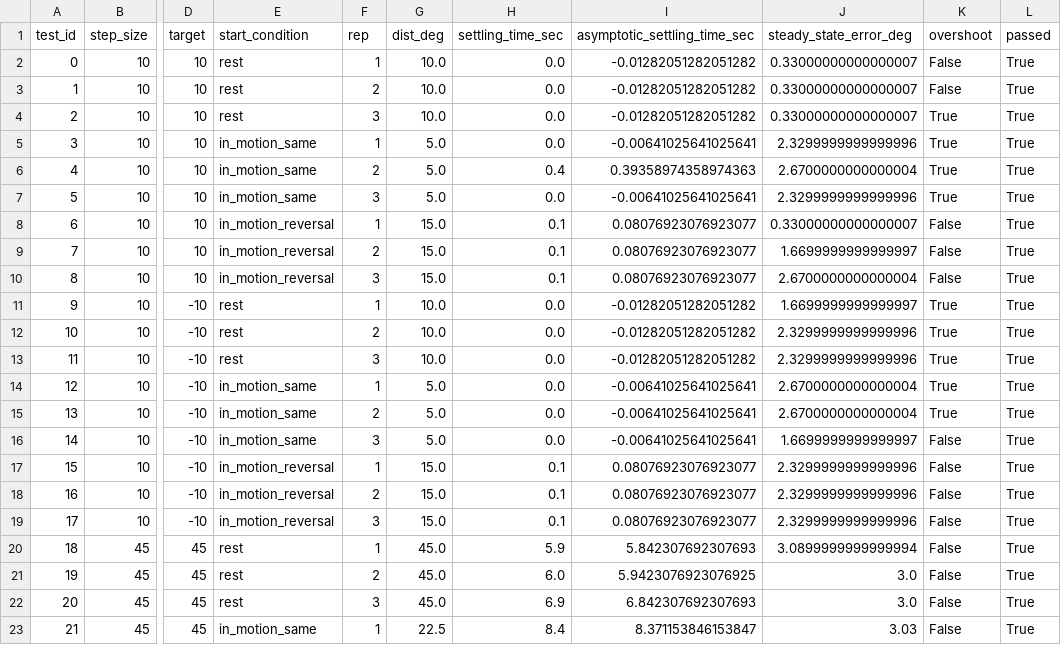
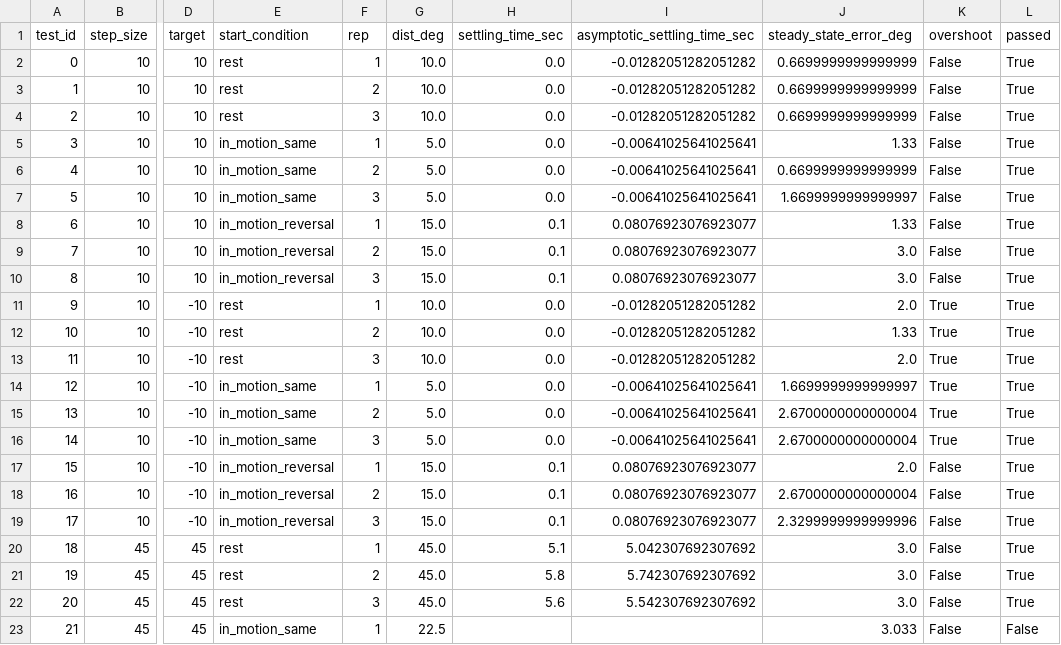
Before and after one commit to DavidDink/dc-motor-pid-control, a CSV file: pid_test_logs/summary.csv, drawn as a sheet; only a part is shown, gaps mark what is left out; the diff covers the shown part only; the diff names each change by its address in the sheet, - before the commit and + after, or states it on an @@ line.

```diff
--- a/pid_test_logs/summary.csv
+++ b/pid_test_logs/summary.csv
-J2:J4 (steady_state_error_deg): 0.33000000000000007
+J2:J4 (steady_state_error_deg): 0.6699999999999999
-K4:K7 (overshoot): True
+K4:K7 (overshoot): False
-J5 (steady_state_error_deg): 2.3299999999999996
+J5 (steady_state_error_deg): 1.33
-H6 (settling_time_sec): 0.4
+H6 (settling_time_sec): 0.0
-I6 (asymptotic_settling_time_sec): 0.39358974358974363
+I6 (asymptotic_settling_time_sec): -0.00641025641025641
-J6 (steady_state_error_deg): 2.6700000000000004
+J6 (steady_state_error_deg): 0.6699999999999999
-J7 (steady_state_error_deg): 2.3299999999999996
+J7 (steady_state_error_deg): 1.6699999999999997
-J8 (steady_state_error_deg): 0.33000000000000007
+J8 (steady_state_error_deg): 1.33
-J9 (steady_state_error_deg): 1.6699999999999997
+J9 (steady_state_error_deg): 3.0
-J10 (steady_state_error_deg): 2.6700000000000004
+J10 (steady_state_error_deg): 3.0
-J11 (steady_state_error_deg): 1.6699999999999997
+J11 (steady_state_error_deg): 2.0
-J12 (steady_state_error_deg): 2.3299999999999996
+J12 (steady_state_error_deg): 1.33
-J13 (steady_state_error_deg): 2.3299999999999996
+J13 (steady_state_error_deg): 2.0
-J14 (steady_state_error_deg): 2.6700000000000004
+J14 (steady_state_error_deg): 1.6699999999999997
-J16 (steady_state_error_deg): 1.6699999999999997
+J16 (steady_state_error_deg): 2.6700000000000004
-K16 (overshoot): False
+K16 (overshoot): True
-J17 (steady_state_error_deg): 2.3299999999999996
+J17 (steady_state_error_deg): 2.0
-J18 (steady_state_error_deg): 2.3299999999999996
+J18 (steady_state_error_deg): 2.6700000000000004
-H20 (settling_time_sec): 5.9
+H20 (settling_time_sec): 5.1
-I20 (asymptotic_settling_time_sec): 5.842307692307693
+I20 (asymptotic_settling_time_sec): 5.042307692307692
-J20 (steady_state_error_deg): 3.0899999999999994
+J20 (steady_state_error_deg): 3.0
-H21 (settling_time_sec): 6.0
+H21 (settling_time_sec): 5.8
-I21 (asymptotic_settling_time_sec): 5.9423076923076925
+I21 (asymptotic_settling_time_sec): 5.742307692307692
-H22 (settling_time_sec): 6.9
+H22 (settling_time_sec): 5.6
-I22 (asymptotic_settling_time_sec): 6.842307692307693
+I22 (asymptotic_settling_time_sec): 5.542307692307692
-H23 (settling_time_sec): 8.4
+H23 (settling_time_sec): (empty)
-I23 (asymptotic_settling_time_sec): 8.371153846153847
+I23 (asymptotic_settling_time_sec): (empty)
-J23 (steady_state_error_deg): 3.03
+J23 (steady_state_error_deg): 3.033
-L23 (passed): True
+L23 (passed): False
```
Also changed, not shown: 82 edited cells elsewhere in this file, 58 other files.
